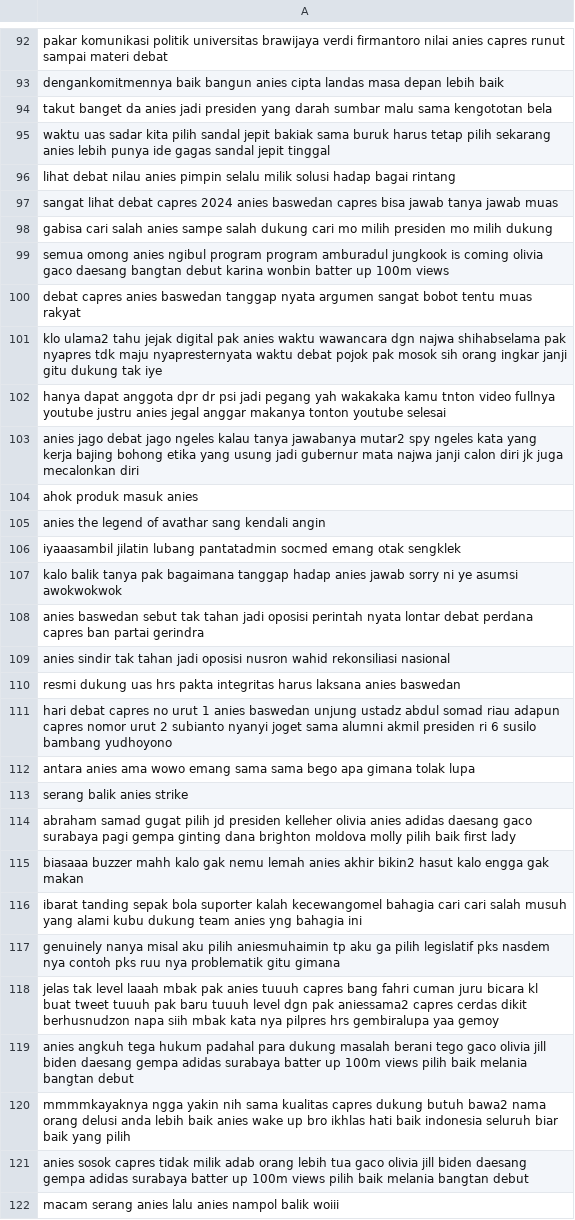
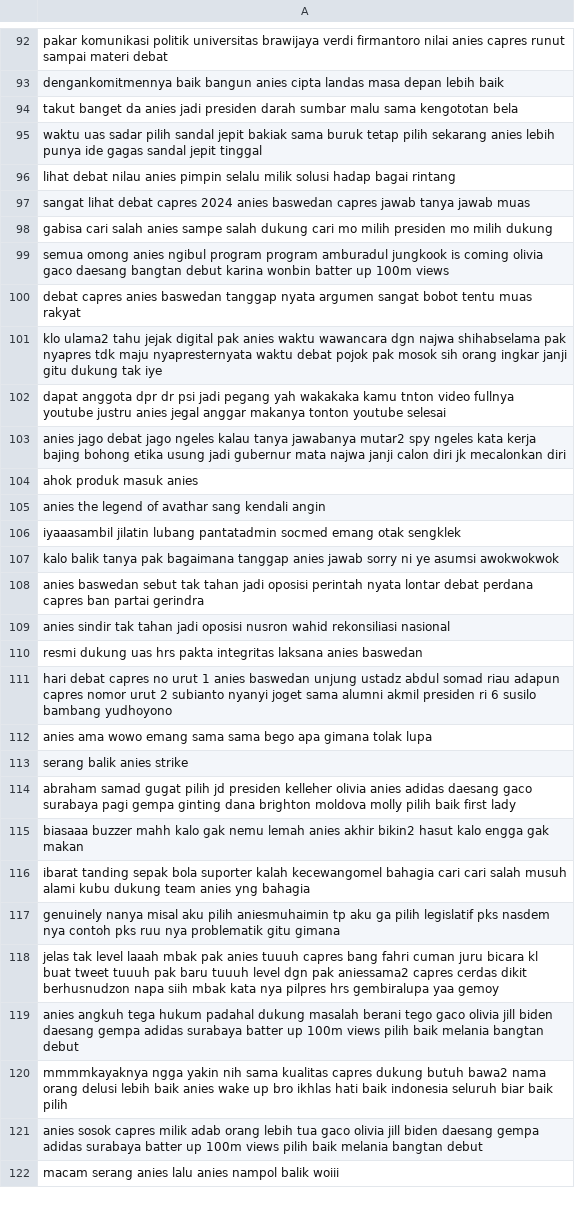
Before and after one commit to codelearnid/Sentimen-Analisis, a CSV file: Sentimen analisis data pemilu/hasilPreprocessing/hasilPreprocessingAnies.csv, drawn as a sheet; only a part is shown, gaps mark what is left out; the diff covers the shown part only.

```diff
--- a/Sentimen analisis data pemilu/hasilPreprocessing/hasilPreprocessingAnies.csv
+++ b/Sentimen analisis data pemilu/hasilPreprocessing/hasilPreprocessingAnies.csv
@@ -93,6 +93,6 @@ pakar komunikasi politik universitas brawijaya verdi firmantoro nilai anies capr
 dengankomitmennya baik bangun anies cipta landas masa depan lebih baik
-takut banget da anies jadi presiden yang darah sumbar malu sama kengototan bela
-waktu uas sadar kita pilih sandal jepit bakiak sama buruk harus tetap pilih sekarang anies lebih punya ide gagas sandal jepit tinggal
+takut banget da anies jadi presiden darah sumbar malu sama kengototan bela
+waktu uas sadar pilih sandal jepit bakiak sama buruk tetap pilih sekarang anies lebih punya ide gagas sandal jepit tinggal
 lihat debat nilau anies pimpin selalu milik solusi hadap bagai rintang
-sangat lihat debat capres 2024 anies baswedan capres bisa jawab tanya jawab muas
+sangat lihat debat capres 2024 anies baswedan capres jawab tanya jawab muas
 gabisa cari salah anies sampe salah dukung cari mo milih presiden mo milih dukung
@@ -101,4 +101,4 @@ debat capres anies baswedan tanggap nyata argumen sangat bobot tentu muas rakyat
 klo ulama2 tahu jejak digital pak anies waktu wawancara dgn najwa shihabselama pak nyapres tdk maju nyapresternyata waktu debat pojok pak mosok sih orang ingkar janji gitu dukung tak iye
-hanya dapat anggota dpr dr psi jadi pegang yah wakakaka kamu tnton video fullnya youtube justru anies jegal anggar makanya tonton youtube selesai
-anies jago debat jago ngeles kalau tanya jawabanya mutar2 spy ngeles kata yang kerja bajing bohong etika yang usung jadi gubernur mata najwa janji calon diri jk juga mecalonkan diri
+dapat anggota dpr dr psi jadi pegang yah wakakaka kamu tnton video fullnya youtube justru anies jegal anggar makanya tonton youtube selesai
+anies jago debat jago ngeles kalau tanya jawabanya mutar2 spy ngeles kata kerja bajing bohong etika usung jadi gubernur mata najwa janji calon diri jk mecalonkan diri
 ahok produk masuk anies
@@ -106,8 +106,8 @@ anies the legend of avathar sang kendali angin
 iyaaasambil jilatin lubang pantatadmin socmed emang otak sengklek
-kalo balik tanya pak bagaimana tanggap hadap anies jawab sorry ni ye asumsi awokwokwok
+kalo balik tanya pak bagaimana tanggap anies jawab sorry ni ye asumsi awokwokwok
 anies baswedan sebut tak tahan jadi oposisi perintah nyata lontar debat perdana capres ban partai gerindra
 anies sindir tak tahan jadi oposisi nusron wahid rekonsiliasi nasional
-resmi dukung uas hrs pakta integritas harus laksana anies baswedan
+resmi dukung uas hrs pakta integritas laksana anies baswedan
 hari debat capres no urut 1 anies baswedan unjung ustadz abdul somad riau adapun capres nomor urut 2 subianto nyanyi joget sama alumni akmil presiden ri 6 susilo bambang yudhoyono
-antara anies ama wowo emang sama sama bego apa gimana tolak lupa
+anies ama wowo emang sama sama bego apa gimana tolak lupa
 serang balik anies strike
@@ -115,8 +115,8 @@ abraham samad gugat pilih jd presiden kelleher olivia anies adidas daesang gaco
 biasaaa buzzer mahh kalo gak nemu lemah anies akhir bikin2 hasut kalo engga gak makan
-ibarat tanding sepak bola suporter kalah kecewangomel bahagia cari cari salah musuh yang alami kubu dukung team anies yng bahagia ini
+ibarat tanding sepak bola suporter kalah kecewangomel bahagia cari cari salah musuh alami kubu dukung team anies yng bahagia
 genuinely nanya misal aku pilih aniesmuhaimin tp aku ga pilih legislatif pks nasdem nya contoh pks ruu nya problematik gitu gimana
 jelas tak level laaah mbak pak anies tuuuh capres bang fahri cuman juru bicara kl buat tweet tuuuh pak baru tuuuh level dgn pak aniessama2 capres cerdas dikit berhusnudzon napa siih mbak kata nya pilpres hrs gembiralupa yaa gemoy
-anies angkuh tega hukum padahal para dukung masalah berani tego gaco olivia jill biden daesang gempa adidas surabaya batter up 100m views pilih baik melania bangtan debut
-mmmmkayaknya ngga yakin nih sama kualitas capres dukung butuh bawa2 nama orang delusi anda lebih baik anies wake up bro ikhlas hati baik indonesia seluruh biar baik yang pilih
-anies sosok capres tidak milik adab orang lebih tua gaco olivia jill biden daesang gempa adidas surabaya batter up 100m views pilih baik melania bangtan debut
+anies angkuh tega hukum padahal dukung masalah berani tego gaco olivia jill biden daesang gempa adidas surabaya batter up 100m views pilih baik melania bangtan debut
+mmmmkayaknya ngga yakin nih sama kualitas capres dukung butuh bawa2 nama orang delusi lebih baik anies wake up bro ikhlas hati baik indonesia seluruh biar baik pilih
+anies sosok capres milik adab orang lebih tua gaco olivia jill biden daesang gempa adidas surabaya batter up 100m views pilih baik melania bangtan debut
 macam serang anies lalu anies nampol balik woiii
```
Also changed, not shown: 144 edited cells elsewhere in this file, 10 other files.
